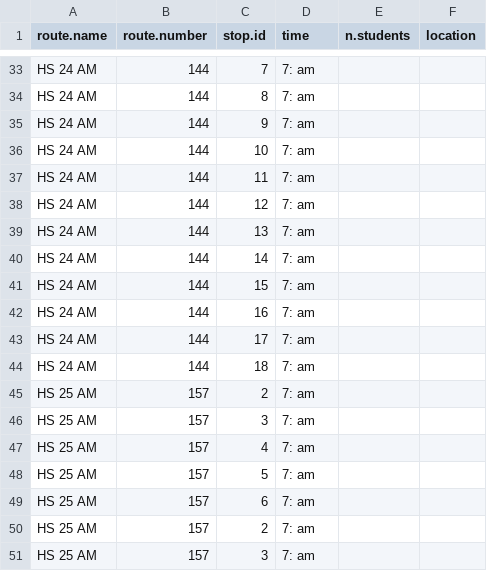
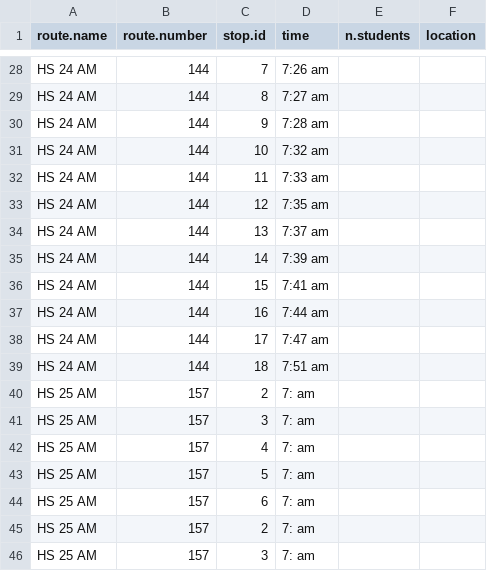
Before and after one commit to tlevine/scarsdale-data, a CSV file: school-buses/busstops.csv, drawn as a sheet; only a part is shown, gaps mark what is left out; addresses are those after the commit; the diff covers the shown part only; the diff names each change by its address in the sheet, - before the commit and + after, or states it on an @@ line.

```diff
--- a/school-buses/busstops.csv
+++ b/school-buses/busstops.csv
-D28 (time): 7: am
+D28 (time): 7:26 am
-D29 (time): 7: am
+D29 (time): 7:27 am
-D30 (time): 7: am
+D30 (time): 7:28 am
-D31 (time): 7: am
+D31 (time): 7:32 am
-D32 (time): 7: am
+D32 (time): 7:33 am
-D33 (time): 7: am
+D33 (time): 7:35 am
-D34 (time): 7: am
+D34 (time): 7:37 am
-D35 (time): 7: am
+D35 (time): 7:39 am
-D36 (time): 7: am
+D36 (time): 7:41 am
-D37 (time): 7: am
+D37 (time): 7:44 am
-D38 (time): 7: am
+D38 (time): 7:47 am
-D39 (time): 7: am
+D39 (time): 7:51 am
```
Also changed, not shown: 5 removed rows and 25 edited cells elsewhere in this file.
